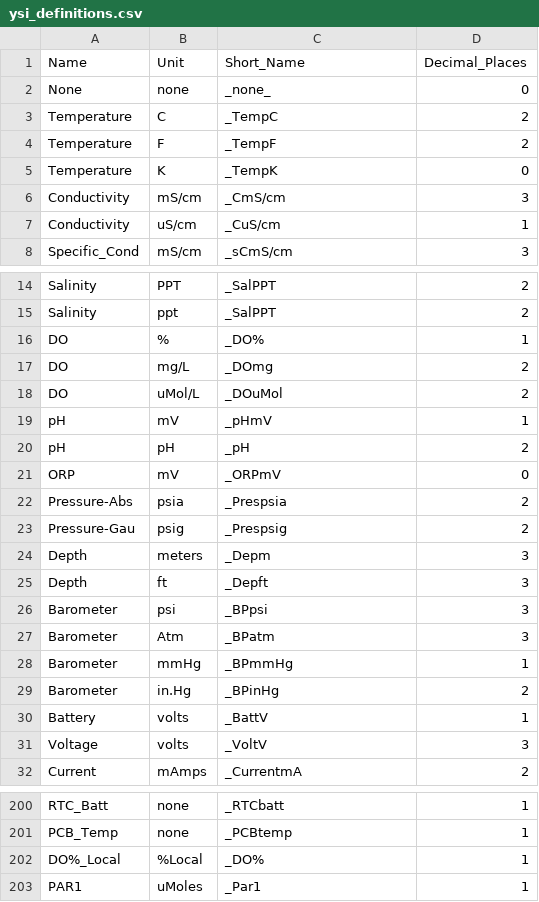
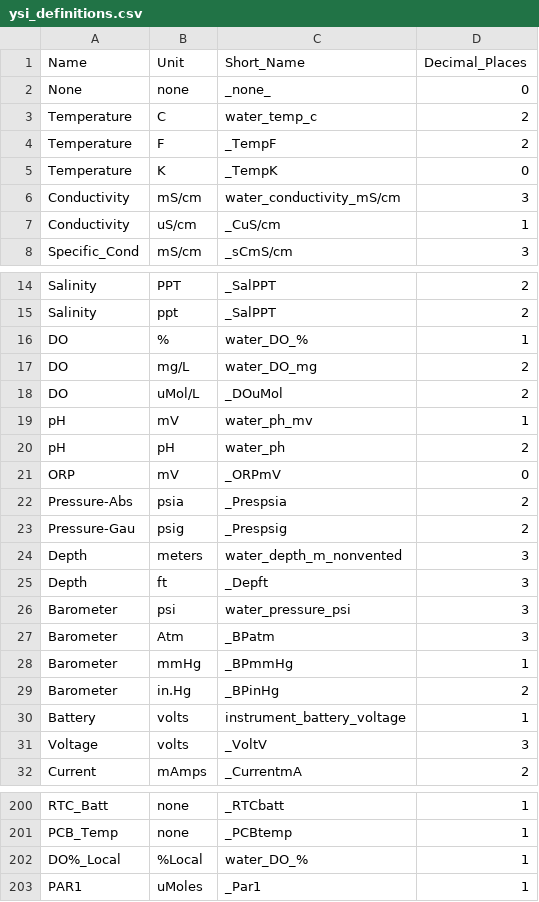
Before and after one commit to kimia-karimi/sonde3, a CSV file: sonde3/data/ysi_definitions.csv, drawn as a sheet; only a part is shown, gaps mark what is left out; the diff covers the shown part only.

```diff
--- a/sonde3/data/ysi_definitions.csv
+++ b/sonde3/data/ysi_definitions.csv
@@ -2,6 +2,6 @@ Name,Unit,Short_Name,Decimal_Places
 None,none,_none_,0
-Temperature,C,_TempC,2
+Temperature,C,water_temp_c,2
 Temperature,F,_TempF,2
 Temperature,K,_TempK,0
-Conductivity,mS/cm,_CmS/cm,3
+Conductivity,mS/cm,water_conductivity_mS/cm,3
 Conductivity,uS/cm,_CuS/cm,1
@@ -15,7 +15,7 @@ Salinity,PPT,_SalPPT,2
 Salinity,ppt,_SalPPT,2
-DO,%,_DO%,1
-DO,mg/L,_DOmg,2
+DO,%,water_DO_%,1
+DO,mg/L,water_DO_mg,2
 DO,uMol/L,_DOuMol,2
-pH,mV,_pHmV,1
-pH,pH,_pH,2
+pH,mV,water_ph_mv,1
+pH,pH,water_ph,2
 ORP,mV,_ORPmV,0
@@ -23,5 +23,5 @@ Pressure-Abs,psia,_Prespsia,2
 Pressure-Gau,psig,_Prespsig,2
-Depth,meters,_Depm,3
+Depth,meters,water_depth_m_nonvented,3
 Depth,ft,_Depft,3
-Barometer,psi,_BPpsi,3
+Barometer,psi,water_pressure_psi,3
 Barometer,Atm,_BPatm,3
@@ -29,3 +29,3 @@ Barometer,mmHg,_BPmmHg,1
 Barometer,in.Hg,_BPinHg,2
-Battery,volts,_BattV,1
+Battery,volts,instrument_battery_voltage,1
 Voltage,volts,_VoltV,3
@@ -201,3 +201,3 @@ RTC_Batt,none,_RTCbatt,1
 PCB_Temp,none,_PCBtemp,1
-DO%_Local,%Local,_DO%,1
+DO%_Local,%Local,water_DO_%,1
 PAR1,uMoles,_Par1,1
```
Also changed, not shown: 1 edited cell elsewhere in this file, 4 other files.
